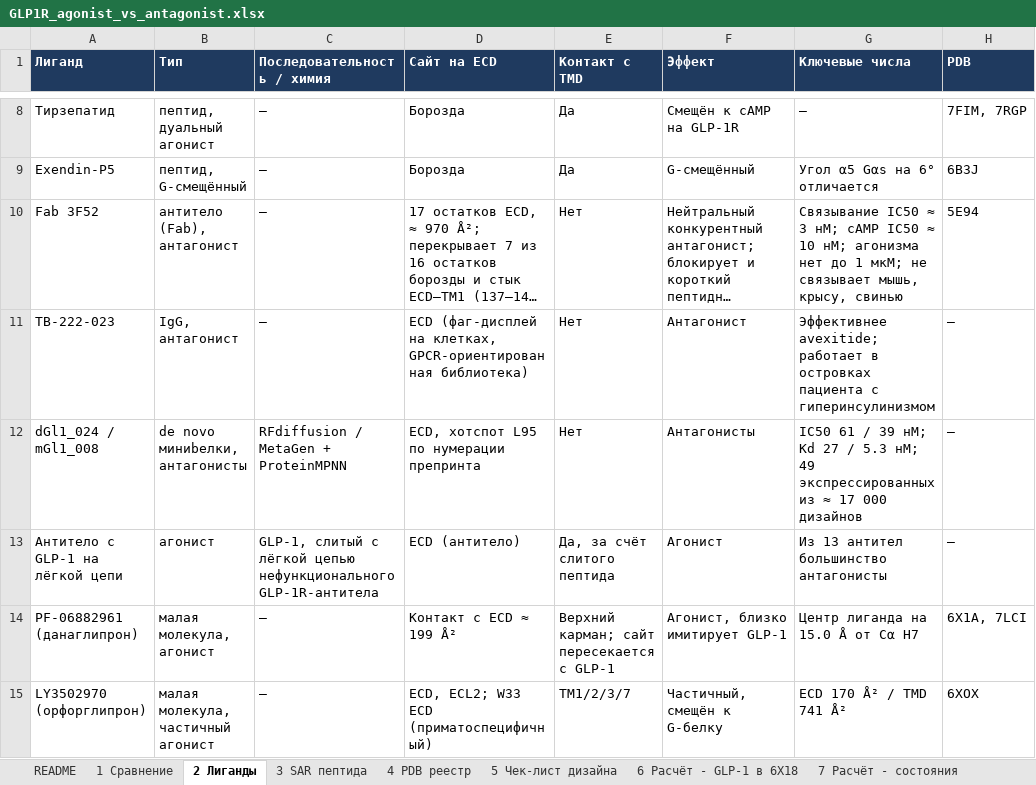
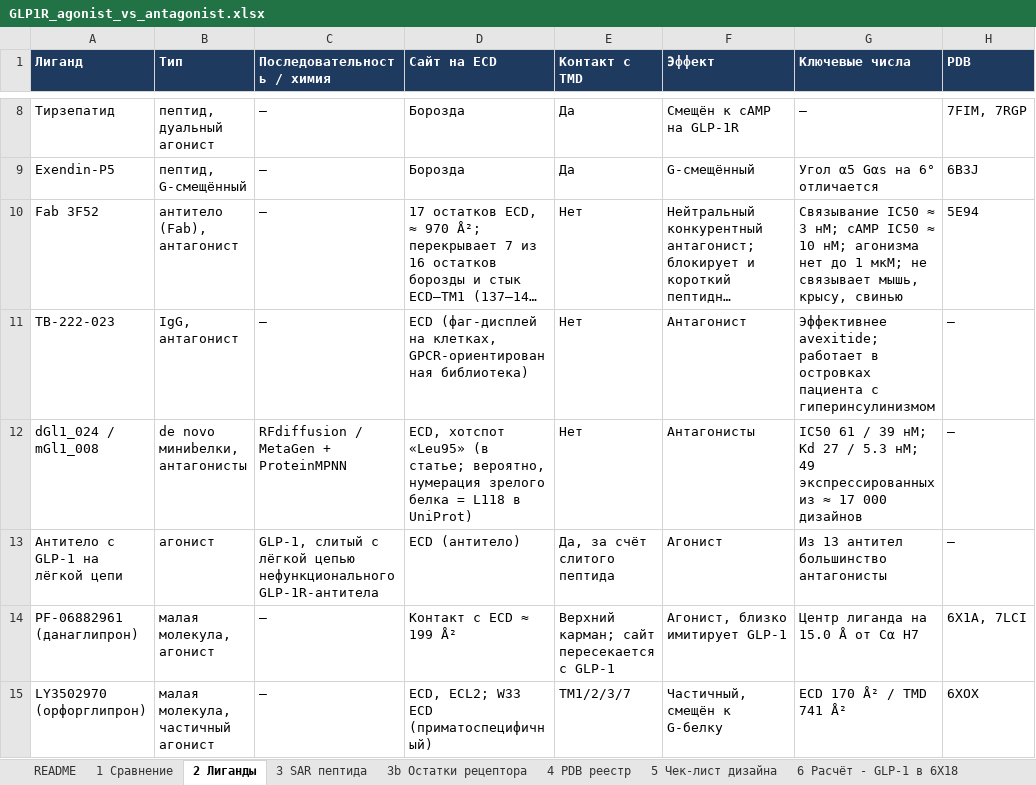
Before and after one commit to ValeraYakovlev/ForCluadeCloudSessions, an Excel workbook: glp1r_agonist_vs_antagonist/GLP1R_agonist_vs_antagonist.xlsx, sheet 2 Лиганды, drawn as a sheet; only a part is shown, gaps mark what is left out; long unchanged cells end in …; values as stored, in another font and other column widths than the file's, no borders; the diff names each change by its address in the sheet, - before the commit and + after, or states it on an @@ line.

```diff
--- a/glp1r_agonist_vs_antagonist/GLP1R_agonist_vs_antagonist.xlsx (sheet 2 Лиганды)
+++ b/glp1r_agonist_vs_antagonist/GLP1R_agonist_vs_antagonist.xlsx (sheet 2 Лиганды)
+sheet tab: 3b Остатки рецептора
-D12 (Сайт на ECD): ECD, хотспот L95 по нумерации препринта
+D12 (Сайт на ECD): ECD, хотспот «Leu95» (в статье; вероятно, нумерация зрелого белка = L118 в UniProt)
```
Also changed, not shown: sheet 10 Источники, sheet README, 30 other files.
